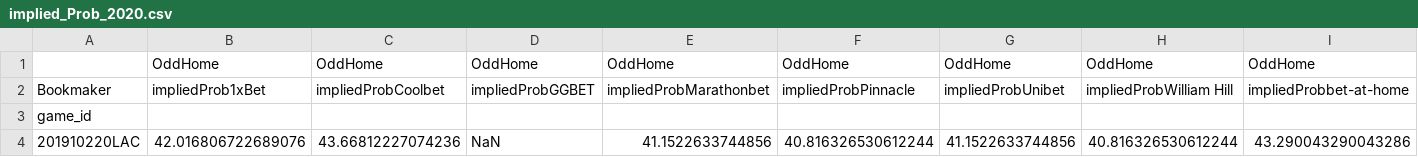
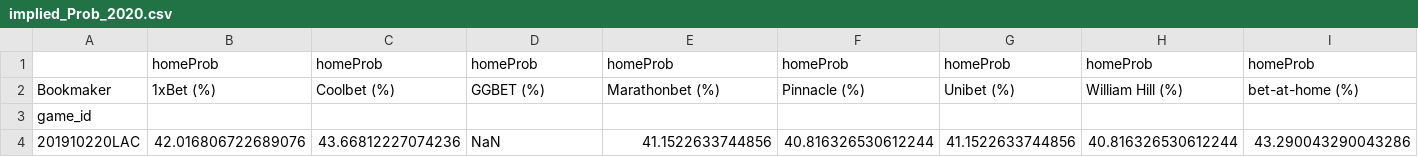
Before and after one commit to aaron-kulkarni/evaluatingBettingStrategies, a CSV file: data/bettingOddsData/implied_Prob_2020.csv, drawn as a sheet; only a part is shown; removed rows and columns are numbered as before the commit, all else as after; rows hold the shown columns only; the diff covers the shown part only; the diff names each change by its address in the sheet, - before the commit and + after, or states it on an @@ line.

```diff
--- a/data/bettingOddsData/implied_Prob_2020.csv
+++ b/data/bettingOddsData/implied_Prob_2020.csv
-row 1:  | OddHome | OddHome | OddHome | OddHome | OddHome | OddHome | OddHome | OddHome
+row 1:  | homeProb | homeProb | homeProb | homeProb | homeProb | homeProb | homeProb | homeProb
-B2: impliedProb1xBet
+B2: 1xBet (%)
-C2: impliedProbCoolbet
+C2: Coolbet (%)
-D2: impliedProbGGBET
+D2: GGBET (%)
-E2: impliedProbMarathonbet
+E2: Marathonbet (%)
-F2: impliedProbPinnacle
+F2: Pinnacle (%)
-G2: impliedProbUnibet
+G2: Unibet (%)
-H2: impliedProbWilliam Hill
+H2: William Hill (%)
-I2: impliedProbbet-at-home
+I2: bet-at-home (%)
```
Also changed, not shown: 12 edited cells elsewhere in this file, data/bettingOddsData/implied_Prob_2017.csv, data/bettingOddsData/implied_Prob_2018.csv, 6 other files.
